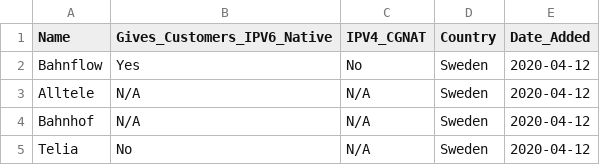
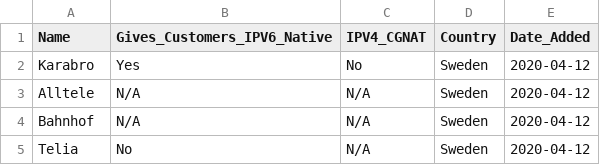
Before and after one commit to KarabroAB/ipv6supportlist, a CSV file: ISP/isp.csv, drawn as a sheet; only a part is shown.

Commit message:
Update isp.csv

```diff
--- a/ISP/isp.csv
+++ b/ISP/isp.csv
@@ -1,3 +1,3 @@
 Name,Gives_Customers_IPV6_Native,IPV4_CGNAT,Country,Date_Added
-Bahnflow,Yes,No,Sweden,2020-04-12
+Karabro,Yes,No,Sweden,2020-04-12
 Alltele,N/A,N/A,Sweden,2020-04-12
```
